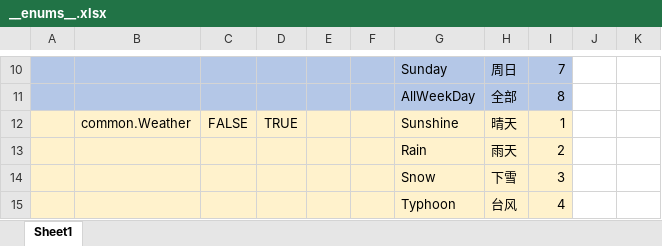
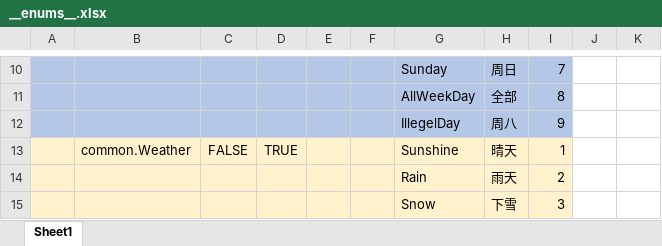
Before and after one commit to zhangyile1991911/ProjectX, an Excel workbook: DataConfig/Datas/__enums__.xlsx, sheet Sheet1, drawn as a sheet; only a part is shown, gaps mark what is left out; the shorter side is filled out with more unchanged rows; values as stored, in another font and other column widths than the file's, no borders; the diff names each change by its address in the sheet, - before the commit and + after, or states it on an @@ line.

```diff
--- a/DataConfig/Datas/__enums__.xlsx (sheet Sheet1)
+++ b/DataConfig/Datas/__enums__.xlsx (sheet Sheet1)
+row 12:  |  |  |  |  |  | IllegelDay | 周八 | 9
```
Also changed, not shown: DataConfig/Datas/__tables__.xlsx, DataConfig/Datas/bubble.xlsx, 1 other file.
